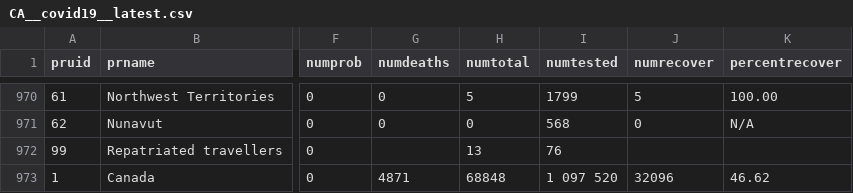
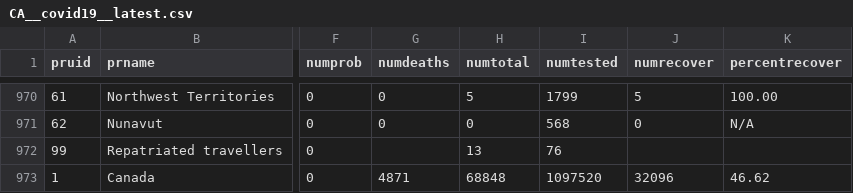
Before and after one commit to dlanger/coronavirus-hc-infobase-archive-OLD, a CSV file: CA__covid19__latest.csv, drawn as a sheet; only a part is shown, gaps mark what is left out; the diff names each change by its address in the sheet, - before the commit and + after, or states it on an @@ line.

```diff
--- a/CA__covid19__latest.csv
+++ b/CA__covid19__latest.csv
-I973 (numtested): 1 097 520
+I973 (numtested): 1097520
```
Also changed, not shown: 1 other file.
